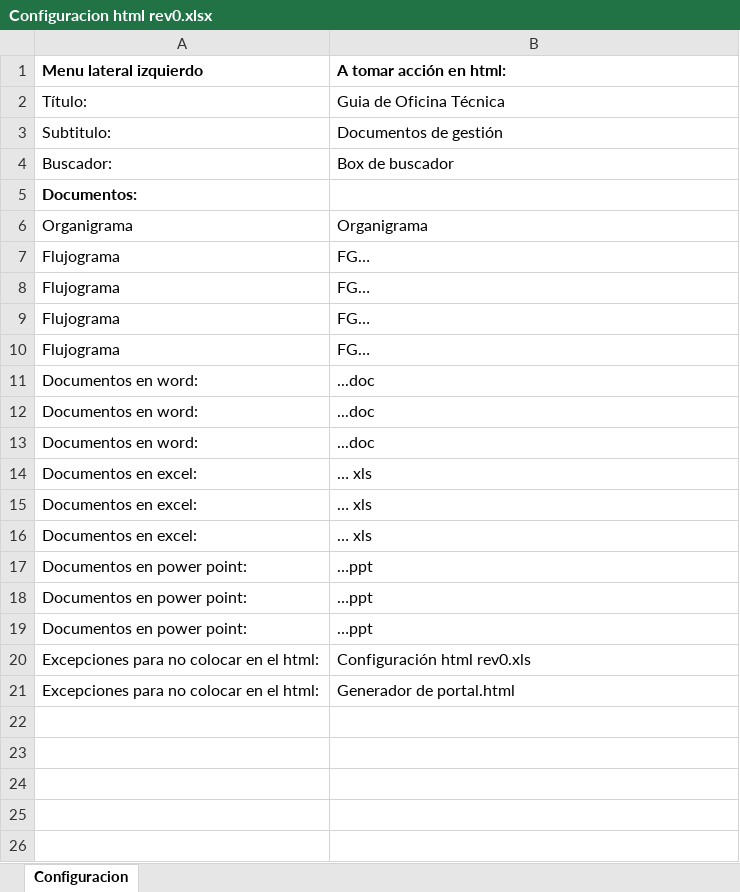
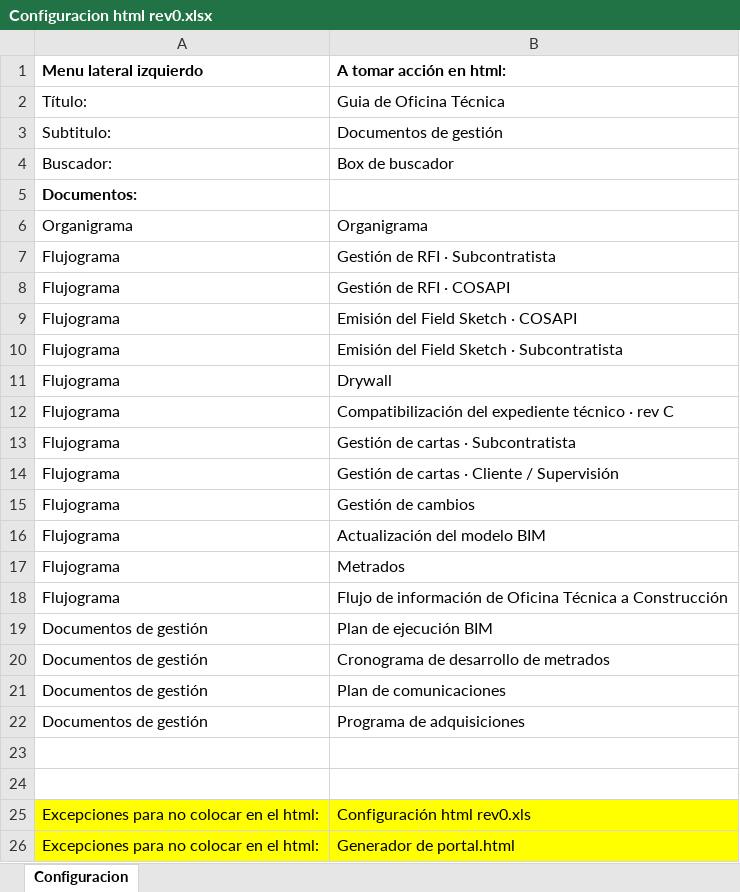
Before and after one commit to ehchavezm-hub/19-html-flujos-docs, an Excel workbook: plantilla/Configuracion html rev0.xlsx, sheet Configuracion, drawn as a sheet; values as stored, in another font and other column widths than the file's, no borders; removed rows and columns are numbered as before the commit, all else as after; the diff names each change by its address in the sheet, - before the commit and + after, or states it on an @@ line.

```diff
--- a/plantilla/Configuracion html rev0.xlsx (sheet Configuracion)
+++ b/plantilla/Configuracion html rev0.xlsx (sheet Configuracion)
-B7 (A tomar acción en html:): FG…
+B7 (A tomar acción en html:): Gestión de RFI · Subcontratista
-B8 (A tomar acción en html:): FG…
+B8 (A tomar acción en html:): Gestión de RFI · COSAPI
-B9 (A tomar acción en html:): FG…
+B9 (A tomar acción en html:): Emisión del Field Sketch · COSAPI
+row 10: Flujograma | Emisión del Field Sketch · Subcontratista
+row 11: Flujograma | Drywall
+row 12: Flujograma | Compatibilización del expediente técnico · rev C
+row 13: Flujograma | Gestión de cartas · Subcontratista
+row 14: Flujograma | Gestión de cartas · Cliente / Supervisión
-B15 (A tomar acción en html:): FG…
+B15 (A tomar acción en html:): Gestión de cambios
-row 11: Documentos en word: | ...doc
-row 12: Documentos en word: | ...doc
-row 13: Documentos en word: | ...doc
-row 14: Documentos en excel: | … xls
-row 15: Documentos en excel: | … xls
-row 16: Documentos en excel: | … xls
-row 17: Documentos en power point: | …ppt
+row 16: Flujograma | Actualización del modelo BIM
+row 17: Flujograma | Metrados
+row 18: Flujograma | Flujo de información de Oficina Técnica a Construcción
+row 19: Documentos de gestión | Plan de ejecución BIM
+row 20: Documentos de gestión | Cronograma de desarrollo de metrados
+row 21: Documentos de gestión | Plan de comunicaciones
+row 22: Documentos de gestión | Programa de adquisiciones
-row 23: Documentos en power point: | …ppt
+row 23: (empty)
-row 24: Documentos en power point: | …ppt
+row 24: (empty)
-A25:B26 fill: none
+A25:B26 fill: #FFFF00
```
Also changed, not shown: 4 other files.
